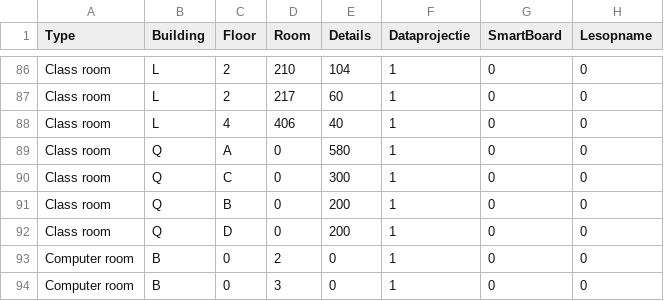
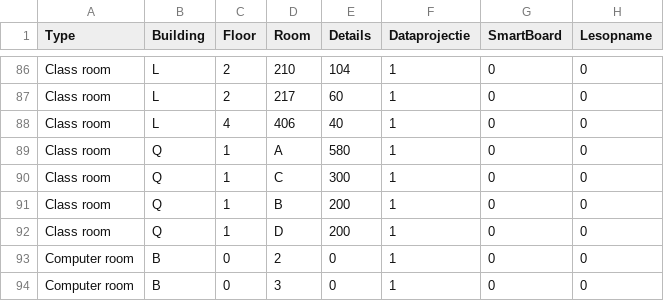
Before and after one commit to CalZoneVUB/CalZone, a CSV file: JavaServer/calzone/src/main/resources/Leslokalen.csv, drawn as a sheet; only a part is shown, gaps mark what is left out.

Commit message:
Room CSV

```diff
--- a/JavaServer/calzone/src/main/resources/Leslokalen.csv
+++ b/JavaServer/calzone/src/main/resources/Leslokalen.csv
@@ -88,6 +88,6 @@ Class room;L;2;217;60;1;0;0
 Class room;L;4;406;40;1;0;0
-Class room;Q;A;0;580;1;0;0
-Class room;Q;C;0;300;1;0;0
-Class room;Q;B;0;200;1;0;0
-Class room;Q;D;0;200;1;0;0
+Class room;Q;1;A;580;1;0;0
+Class room;Q;1;C;300;1;0;0
+Class room;Q;1;B;200;1;0;0
+Class room;Q;1;D;200;1;0;0
 Computer room;B;0;2;0;1;0;0
```
Also changed, not shown: 2 other files.
